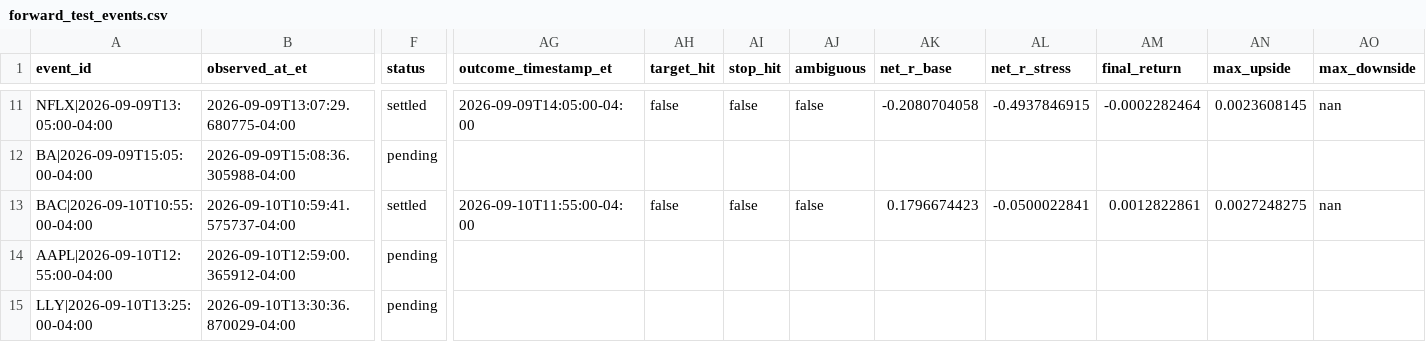
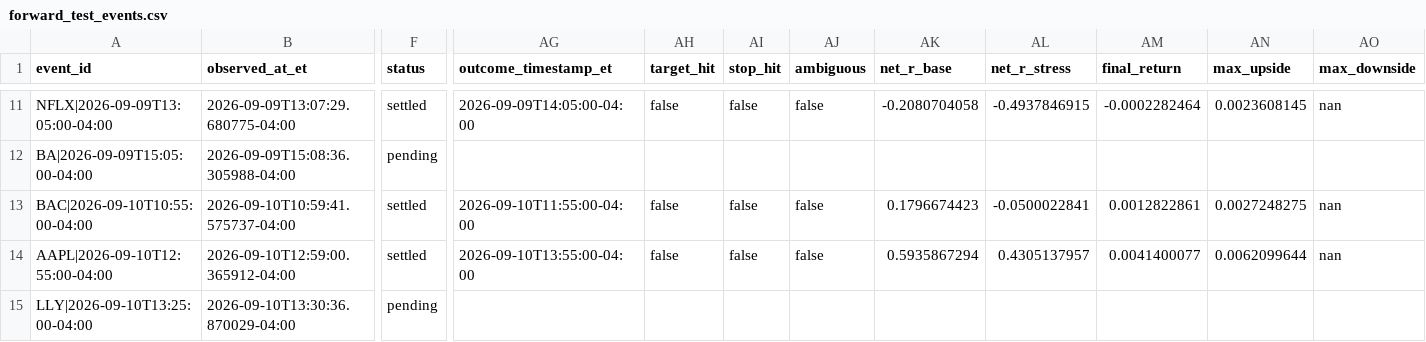
Before and after one commit to lamyapowell21-web/clarity-market-mobile, a CSV file: forward_test_events.csv, drawn as a sheet; only a part is shown, gaps mark what is left out; the diff names each change by its address in the sheet, - before the commit and + after, or states it on an @@ line.

```diff
--- a/forward_test_events.csv
+++ b/forward_test_events.csv
-F14 (status): pending
+F14 (status): settled
-AG14 (outcome_timestamp_et): (empty)
+AG14 (outcome_timestamp_et): 2026-09-10T13:55:00-04:00
-AH14 (target_hit): (empty)
+AH14 (target_hit): false
-AI14 (stop_hit): (empty)
+AI14 (stop_hit): false
-AJ14 (ambiguous): (empty)
+AJ14 (ambiguous): false
-AK14 (net_r_base): (empty)
+AK14 (net_r_base): 0.5935867294
-AL14 (net_r_stress): (empty)
+AL14 (net_r_stress): 0.4305137957
-AM14 (final_return): (empty)
+AM14 (final_return): 0.0041400077
-AN14 (max_upside): (empty)
+AN14 (max_upside): 0.0062099644
-AO14 (max_downside): (empty)
+AO14 (max_downside): nan
```
Also changed, not shown: 1 other file.
